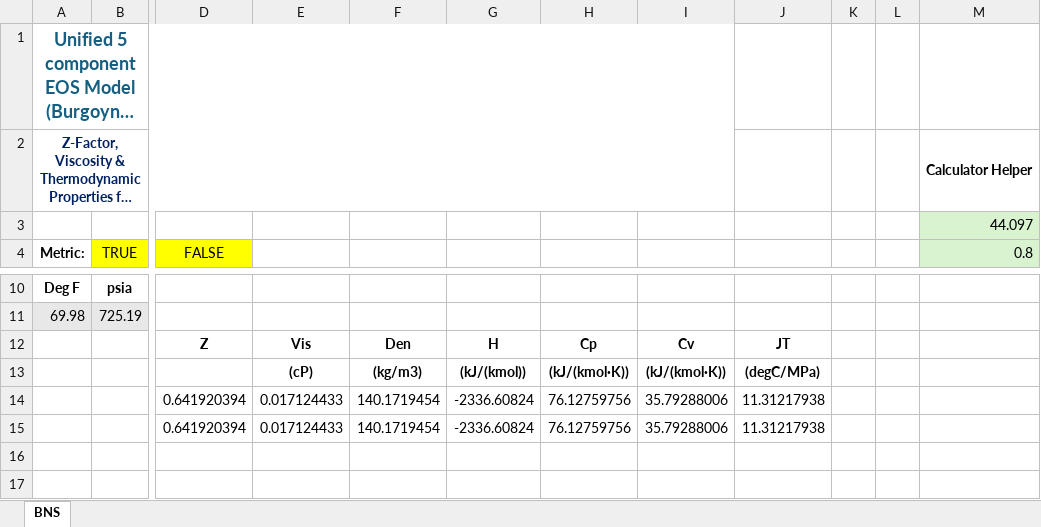
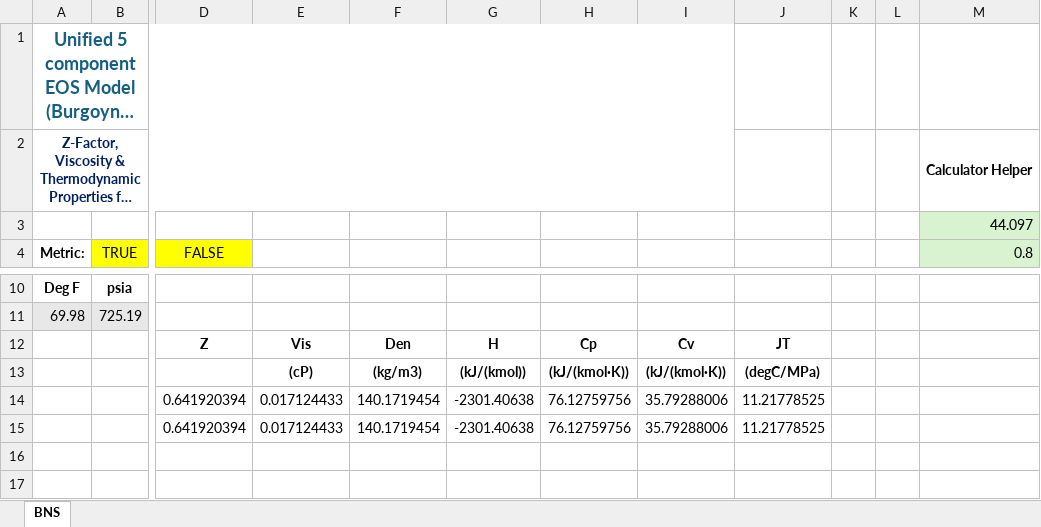
Before and after one commit to mwburgoyne/5_Component_PengRobinson_Z-Factor, an Excel workbook: Code Examples/5-Component Universal EOS.xlsm, sheet BNS, drawn as a sheet; only a part is shown, gaps mark what is left out; long unchanged cells end in …; values as stored, in another font and other column widths than the file's, no borders; the diff names each change by its address in the sheet, - before the commit and + after, or states it on an @@ line.

Commit message:
Update the workbook VBA with the volume-shift fix
Module1 re-imported into '5-Component Universal EOS.xlsm' from
bns_VBA_Module1.bas, so the workbook now matches the Python, Fortran and Rust
implementations: enthalpy carries -c_mix*(p - 14.696) and the JT coefficient
uses the translated volume. Cp and Cv unchanged, as the derivation requires.

Verified by extracting the VBA back out of the saved workbook: all four modules
present, the four corrected expressions in place, the two superseded lines gone,
the Cv expression untouched, and the package intact.

README and the .bas header no longer describe the workbook as pending.

```diff
--- a/Code Examples/5-Component Universal EOS.xlsm (sheet BNS)
+++ b/Code Examples/5-Component Universal EOS.xlsm (sheet BNS)
-G14:G15: -2336.60824
+G14:G15: -2301.40638
-J14:J15: 11.31217938
+J14:J15: 11.21778525
```
Also changed, not shown: 2 other files.
